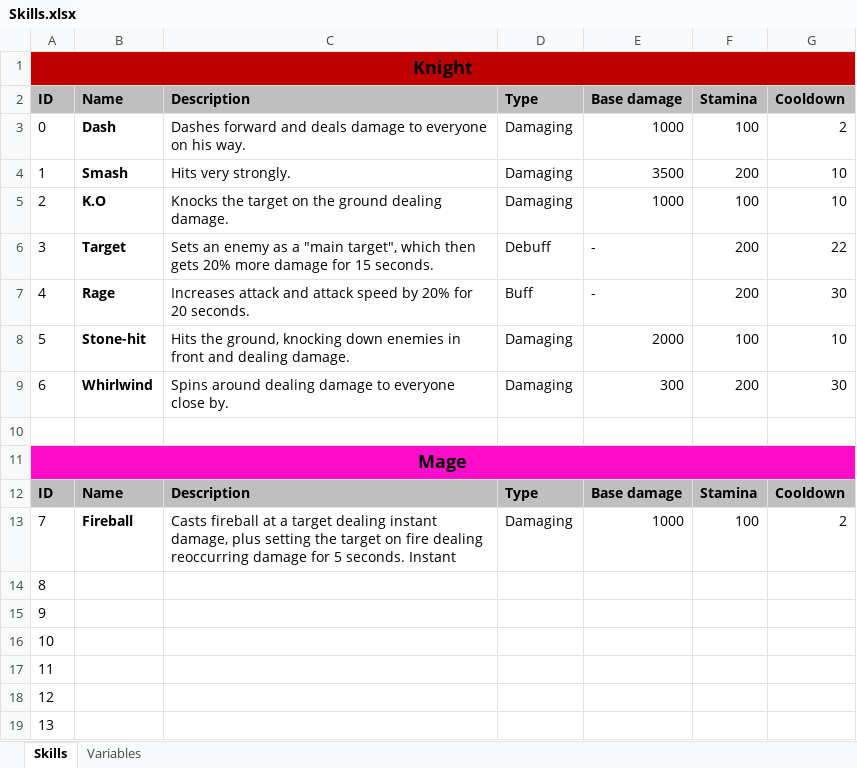
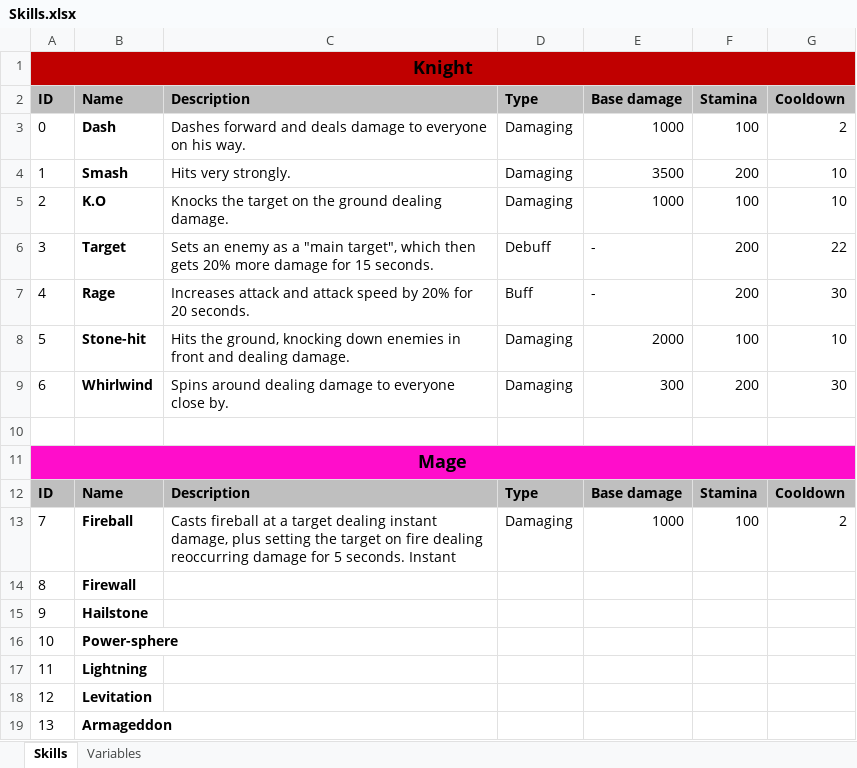
Before and after one commit to Finalet/Untitled-RPG, an Excel workbook: Untitled-RPG/Assets/Excel/Skills.xlsx, sheet Skills, drawn as a sheet; values as stored, in another font and other column widths than the file's, no borders; the diff names each change by its address in the sheet, - before the commit and + after, or states it on an @@ line.

Commit message:
Started working on levitation

```diff
--- a/Untitled-RPG/Assets/Excel/Skills.xlsx (sheet Skills)
+++ b/Untitled-RPG/Assets/Excel/Skills.xlsx (sheet Skills)
-B14: (empty)
+B14: Firewall
-B15: (empty)
+B15: Hailstone
-B16: (empty)
+B16: Power-sphere
-B17: (empty)
+B17: Lightning
-B18: (empty)
+B18: Levitation
-B19: (empty)
+B19: Armageddon
```
Also changed, not shown: 50 other files.
